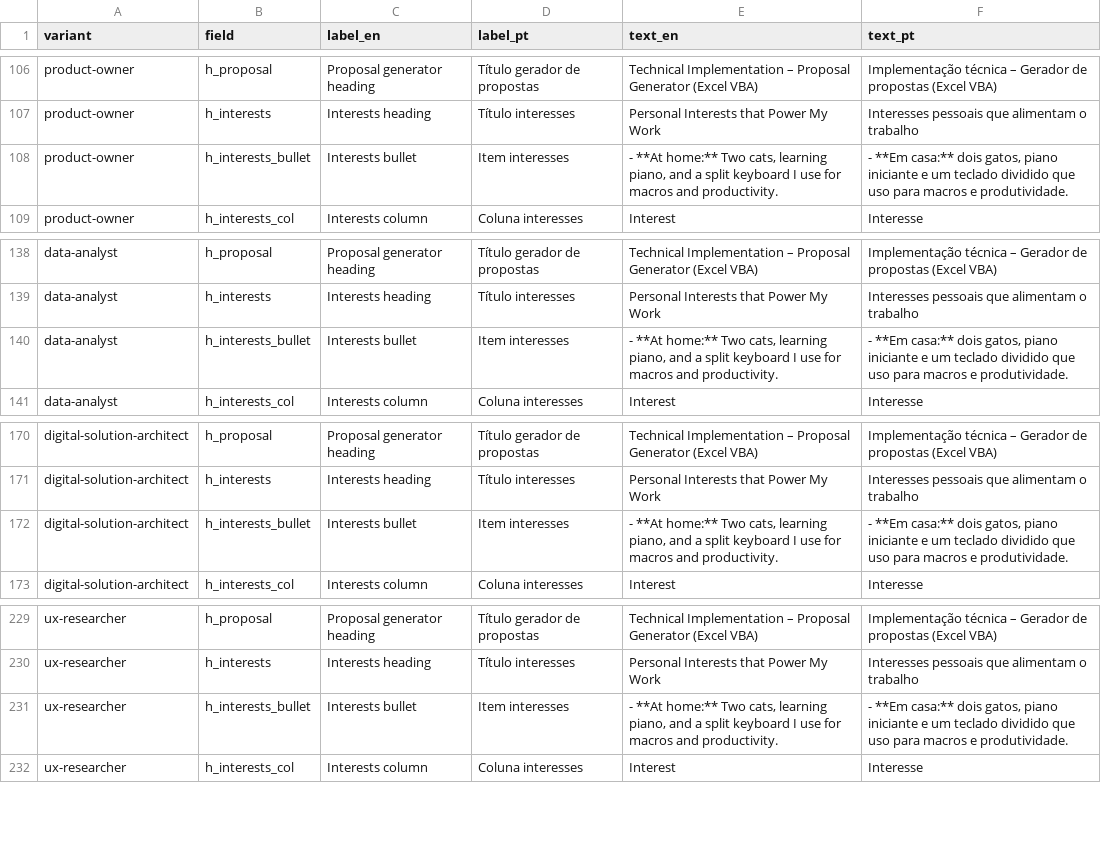
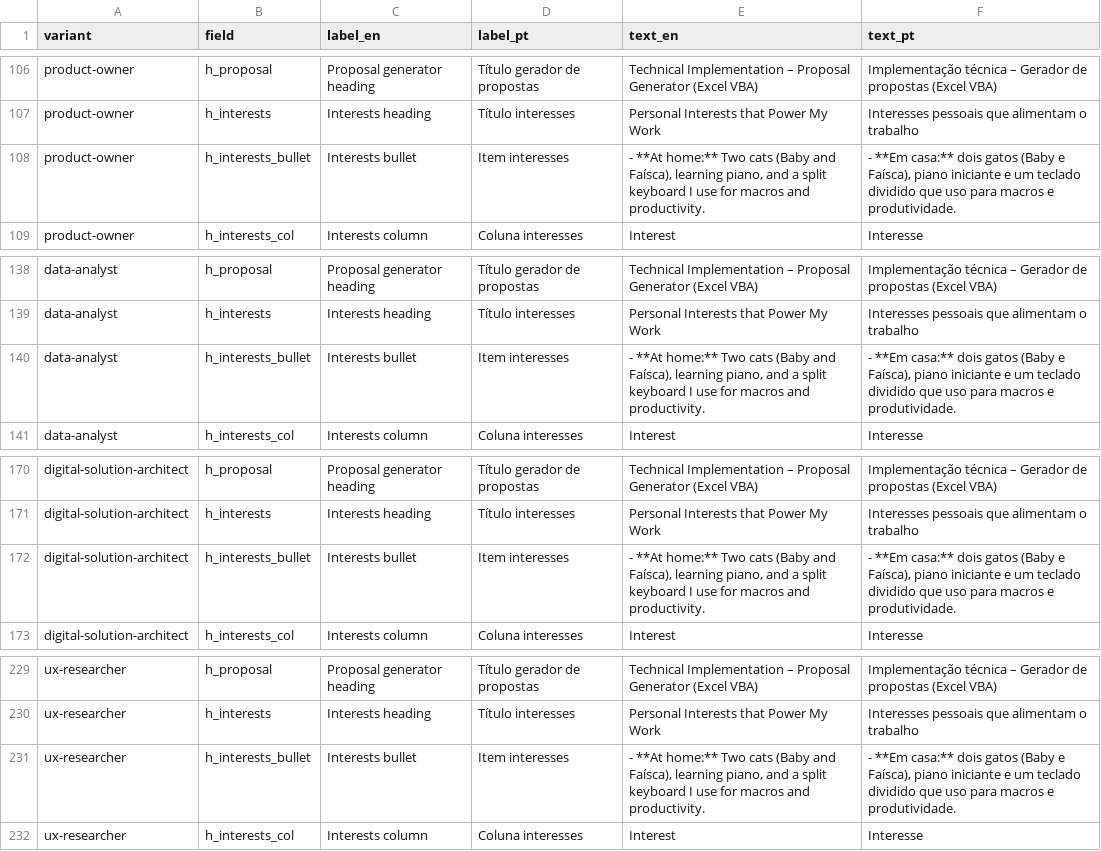
Before and after one commit to duducm2/my-personal-repo, a CSV file: my-data/canonical/narratives.csv, drawn as a sheet; only a part is shown, gaps mark what is left out.

```diff
--- a/my-data/canonical/narratives.csv
+++ b/my-data/canonical/narratives.csv
@@ -633,3 +633,3 @@ product-owner,h_proposal,Proposal generator heading,Título gerador de propostas
 product-owner,h_interests,Interests heading,Título interesses,Personal Interests that Power My Work,Interesses pessoais que alimentam o trabalho
-product-owner,h_interests_bullet,Interests bullet,Item interesses,"- **At home:** Two cats, learning piano, and a split keyboard I use for macros and productivity.","- **Em casa:** dois gatos, piano iniciante e um teclado dividido que uso para macros e produtividade."
+product-owner,h_interests_bullet,Interests bullet,Item interesses,"- **At home:** Two cats (Baby and Faísca), learning piano, and a split keyboard I use for macros and productivity.","- **Em casa:** dois gatos (Baby e Faísca), piano iniciante e um teclado dividido que uso para macros e produtividade."
 product-owner,h_interests_col,Interests column,Coluna interesses,Interest,Interesse
@@ -675,3 +675,3 @@ data-analyst,h_proposal,Proposal generator heading,Título gerador de propostas,
 data-analyst,h_interests,Interests heading,Título interesses,Personal Interests that Power My Work,Interesses pessoais que alimentam o trabalho
-data-analyst,h_interests_bullet,Interests bullet,Item interesses,"- **At home:** Two cats, learning piano, and a split keyboard I use for macros and productivity.","- **Em casa:** dois gatos, piano iniciante e um teclado dividido que uso para macros e produtividade."
+data-analyst,h_interests_bullet,Interests bullet,Item interesses,"- **At home:** Two cats (Baby and Faísca), learning piano, and a split keyboard I use for macros and productivity.","- **Em casa:** dois gatos (Baby e Faísca), piano iniciante e um teclado dividido que uso para macros e produtividade."
 data-analyst,h_interests_col,Interests column,Coluna interesses,Interest,Interesse
@@ -717,3 +717,3 @@ digital-solution-architect,h_proposal,Proposal generator heading,Título gerador
 digital-solution-architect,h_interests,Interests heading,Título interesses,Personal Interests that Power My Work,Interesses pessoais que alimentam o trabalho
-digital-solution-architect,h_interests_bullet,Interests bullet,Item interesses,"- **At home:** Two cats, learning piano, and a split keyboard I use for macros and productivity.","- **Em casa:** dois gatos, piano iniciante e um teclado dividido que uso para macros e produtividade."
+digital-solution-architect,h_interests_bullet,Interests bullet,Item interesses,"- **At home:** Two cats (Baby and Faísca), learning piano, and a split keyboard I use for macros and productivity.","- **Em casa:** dois gatos (Baby e Faísca), piano iniciante e um teclado dividido que uso para macros e produtividade."
 digital-solution-architect,h_interests_col,Interests column,Coluna interesses,Interest,Interesse
@@ -868,3 +868,3 @@ ux-researcher,h_proposal,Proposal generator heading,Título gerador de propostas
 ux-researcher,h_interests,Interests heading,Título interesses,Personal Interests that Power My Work,Interesses pessoais que alimentam o trabalho
-ux-researcher,h_interests_bullet,Interests bullet,Item interesses,"- **At home:** Two cats, learning piano, and a split keyboard I use for macros and productivity.","- **Em casa:** dois gatos, piano iniciante e um teclado dividido que uso para macros e produtividade."
+ux-researcher,h_interests_bullet,Interests bullet,Item interesses,"- **At home:** Two cats (Baby and Faísca), learning piano, and a split keyboard I use for macros and productivity.","- **Em casa:** dois gatos (Baby e Faísca), piano iniciante e um teclado dividido que uso para macros e produtividade."
 ux-researcher,h_interests_col,Interests column,Coluna interesses,Interest,Interesse
```
Also changed, not shown: 26 other files.
